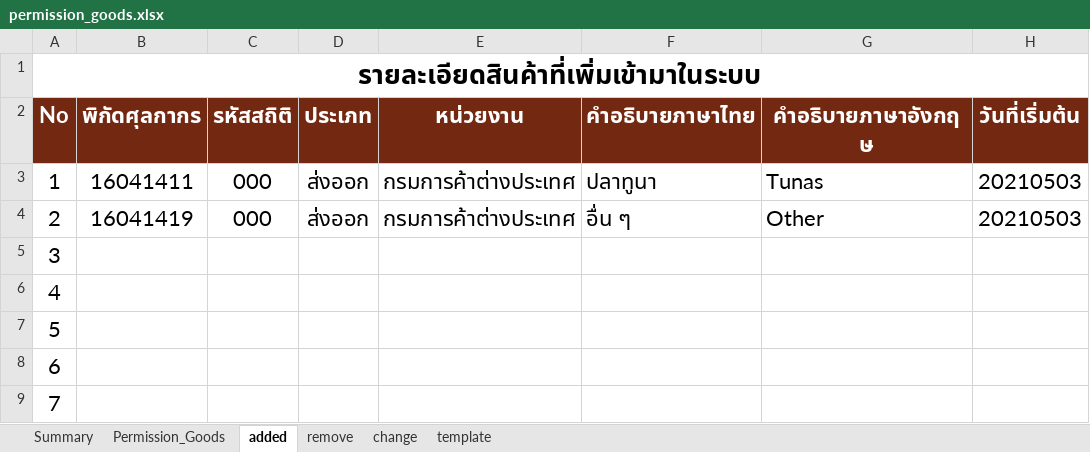
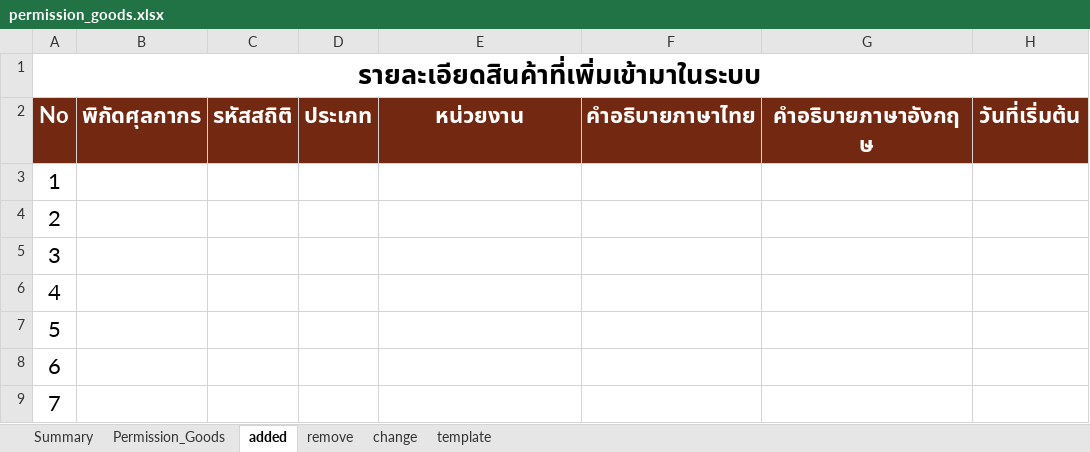
Before and after one commit to ecs-support/contents, an Excel workbook: reference/static/files/permission_goods.xlsx, sheet added, drawn as a sheet; only a part is shown; values as stored, in another font and other column widths than the file's, no borders; the diff names each change by its address in the sheet, - before the commit and + after, or states it on an @@ line.

```diff
--- a/reference/static/files/permission_goods.xlsx (sheet added)
+++ b/reference/static/files/permission_goods.xlsx (sheet added)
-B3 (พิกัดศุลกากร): 16041411
+B3 (พิกัดศุลกากร): (empty)
-C3:C4 (รหัสสถิติ): 000
+C3:C4 (รหัสสถิติ): (empty)
-D3:D4 (ประเภท): ส่งออก
+D3:D4 (ประเภท): (empty)
-E3:E4 (หน่วยงาน): กรมการค้าต่างประเทศ
+E3:E4 (หน่วยงาน): (empty)
-F3 (คำอธิบายภาษาไทย): ปลาทูนา
+F3 (คำอธิบายภาษาไทย): (empty)
-G3 (คำอธิบายภาษาอังกฤษ): Tunas
+G3 (คำอธิบายภาษาอังกฤษ): (empty)
-H3:H4 (วันที่เริ่มต้น): 20210503
+H3:H4 (วันที่เริ่มต้น): (empty)
-B4 (พิกัดศุลกากร): 16041419
+B4 (พิกัดศุลกากร): (empty)
-F4 (คำอธิบายภาษาไทย): อื่น ๆ
+F4 (คำอธิบายภาษาไทย): (empty)
-G4 (คำอธิบายภาษาอังกฤษ): Other
+G4 (คำอธิบายภาษาอังกฤษ): (empty)
```
Also changed, not shown: sheet Permission_Goods, sheet remove, sheet Summary, charts or pictures, 2 other files.
